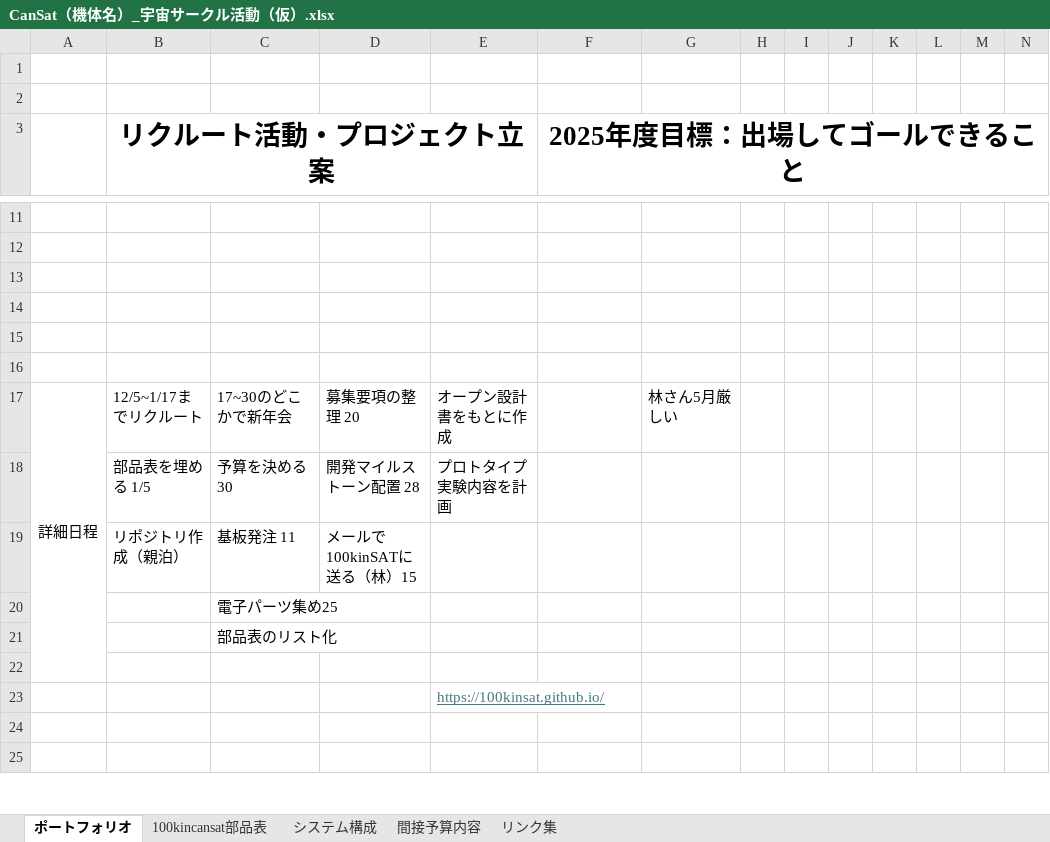
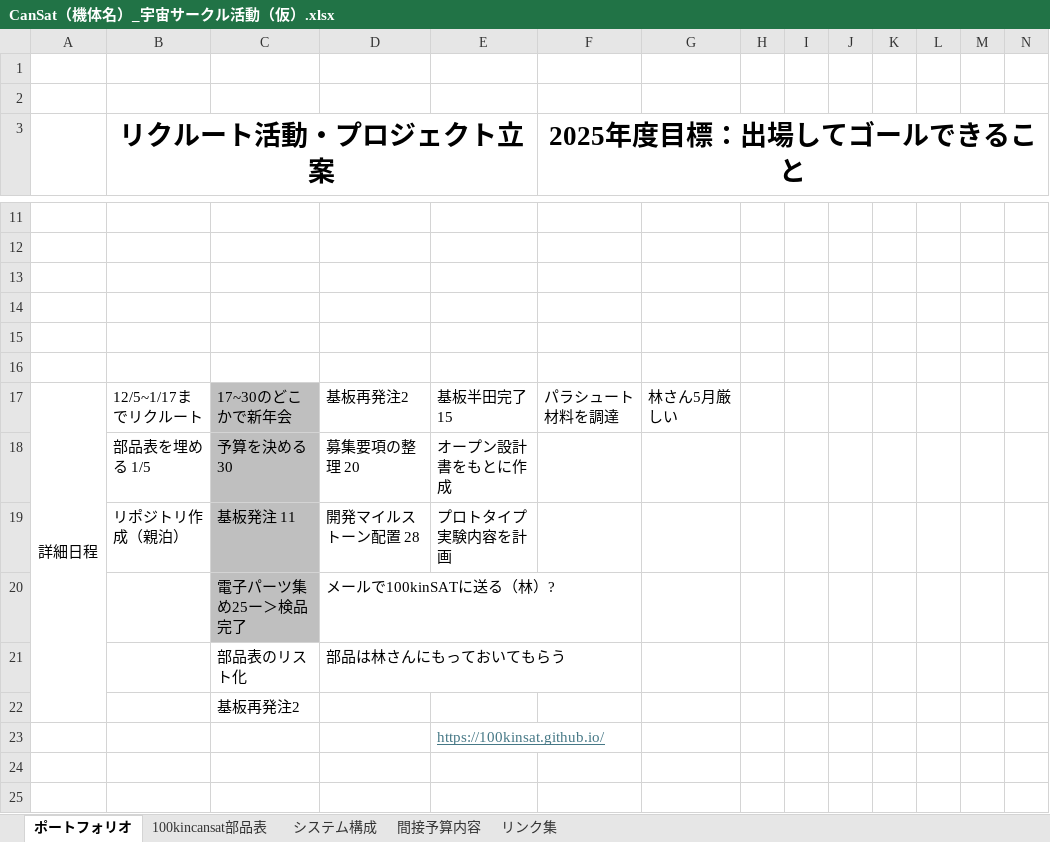
Before and after one commit to ukapmihs/Cansat_P, an Excel workbook: doc/CanSat（機体名）_宇宙サークル活動（仮）.xlsx, sheet ポートフォリオ, drawn as a sheet; only a part is shown, gaps mark what is left out; values as stored, in another font and other column widths than the file's, no borders; charts and pictures not drawn; removed rows and columns are numbered as before the commit, all else as after; rows hold the shown columns only; the diff names each change by its address in the sheet, - before the commit and + after, or states it on an @@ line.

Commit message:
Update CanSat（機体名）_宇宙サークル活動（仮）.xlsx
2/2打合せ内容を反映

```diff
--- a/doc/CanSat（機体名）_宇宙サークル活動（仮）.xlsx (sheet ポートフォリオ)
+++ b/doc/CanSat（機体名）_宇宙サークル活動（仮）.xlsx (sheet ポートフォリオ)
-C17:C19 fill: none
+C17:C19 fill: #BFBFBF
-D17: 募集要項の整理 20
+D17: 基板再発注2
-E17: オープン設計書をもとに作成
+E17: 基板半田完了 15
-F17 (2025年度目標：出場してゴールできること): (empty)
+F17 (2025年度目標：出場してゴールできること): パラシュート材料を調達
-D18: 開発マイルストーン配置 28
+D18: 募集要項の整理 20
-E18: プロトタイプ実験内容を計画
+E18: オープン設計書をもとに作成
-D19: メールで100kinSATに送る（林）15
+D19: 開発マイルストーン配置 28
-E19: (empty)
+E19: プロトタイプ実験内容を計画
-row 20:  |  | 電子パーツ集め25
+row 20:  |  | 電子パーツ集め25ー＞検品完了 | メールで100kinSATに送る（林）?
+row 21:  |  | 部品表のリスト化 | 部品は林さんにもっておいてもらう
-C22: 部品表のリスト化
+C22: 基板再発注2
-row 22: (empty)
```
Also changed, not shown: sheet リンク集, charts or pictures.
